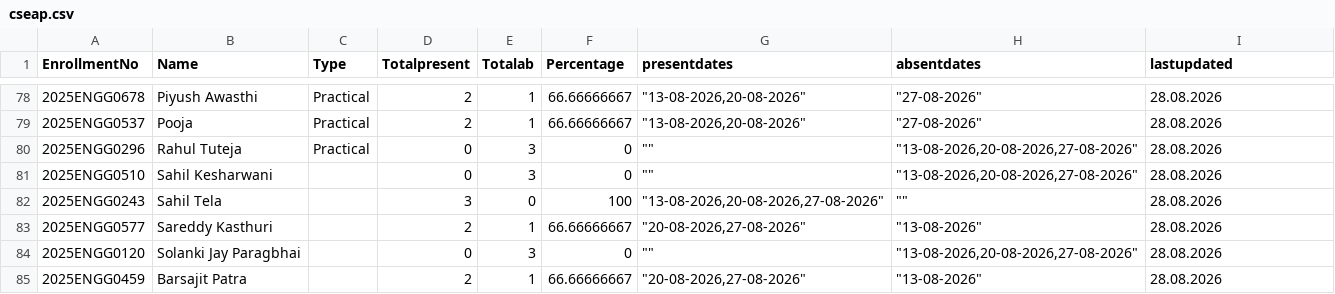
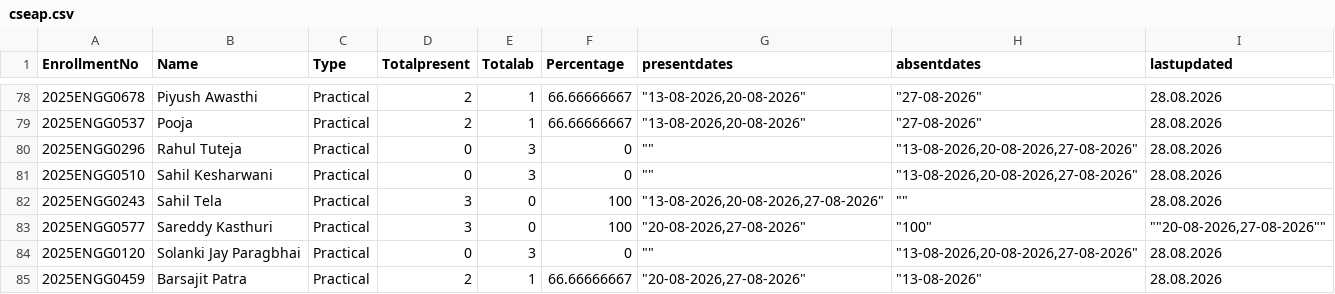
Before and after one commit to rsankaraanarayanan-cmyk/2026-2027-ODD-SEM, a CSV file: cseap.csv, drawn as a sheet; only a part is shown, gaps mark what is left out.

Commit message:
Add files via upload

```diff
--- a/cseap.csv
+++ b/cseap.csv
@@ -80,6 +80,6 @@ EnrollmentNo,Name,Type,Totalpresent,Totalab,Percentage,presentdates,absentdates,
 2025ENGG0296,Rahul Tuteja,Practical,0,3,0,"""""","""13-08-2026,20-08-2026,27-08-2026""",28.08.2026
-2025ENGG0510,Sahil Kesharwani,,0,3,0,"""""","""13-08-2026,20-08-2026,27-08-2026""",28.08.2026
-2025ENGG0243,Sahil Tela,,3,0,100,"""13-08-2026,20-08-2026,27-08-2026""","""""",28.08.2026
-2025ENGG0577,Sareddy Kasthuri,,2,1,66.66666667,"""20-08-2026,27-08-2026""","""13-08-2026""",28.08.2026
-2025ENGG0120,Solanki Jay Paragbhai,,0,3,0,"""""","""13-08-2026,20-08-2026,27-08-2026""",28.08.2026
-2025ENGG0459,Barsajit Patra,,2,1,66.66666667,"""20-08-2026,27-08-2026""","""13-08-2026""",28.08.2026
+2025ENGG0510,Sahil Kesharwani,Practical,0,3,0,"""""","""13-08-2026,20-08-2026,27-08-2026""",28.08.2026
+2025ENGG0243,Sahil Tela,Practical,3,0,100,"""13-08-2026,20-08-2026,27-08-2026""","""""",28.08.2026
+2025ENGG0577,Sareddy Kasthuri,Practical,3,0,100,"""20-08-2026,27-08-2026""","""100""","""""20-08-2026,27-08-2026"""""
+2025ENGG0120,Solanki Jay Paragbhai,Practical,0,3,0,"""""","""13-08-2026,20-08-2026,27-08-2026""",28.08.2026
+2025ENGG0459,Barsajit Patra,Practical,2,1,66.66666667,"""20-08-2026,27-08-2026""","""13-08-2026""",28.08.2026
```
